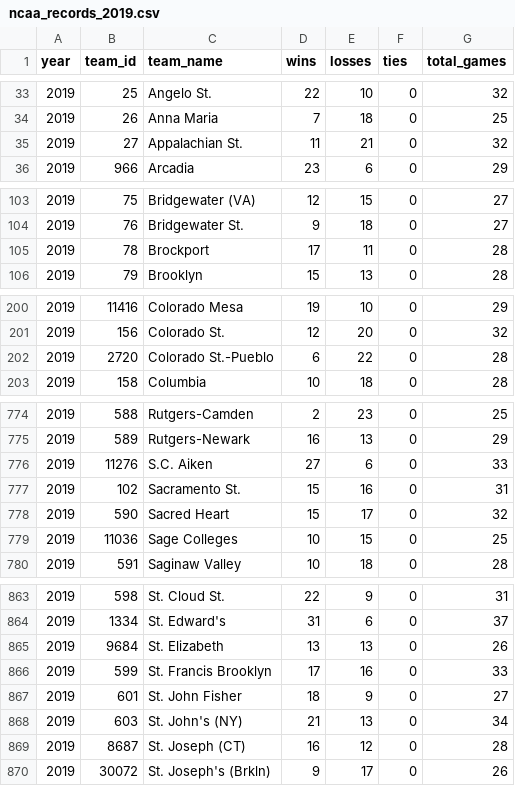
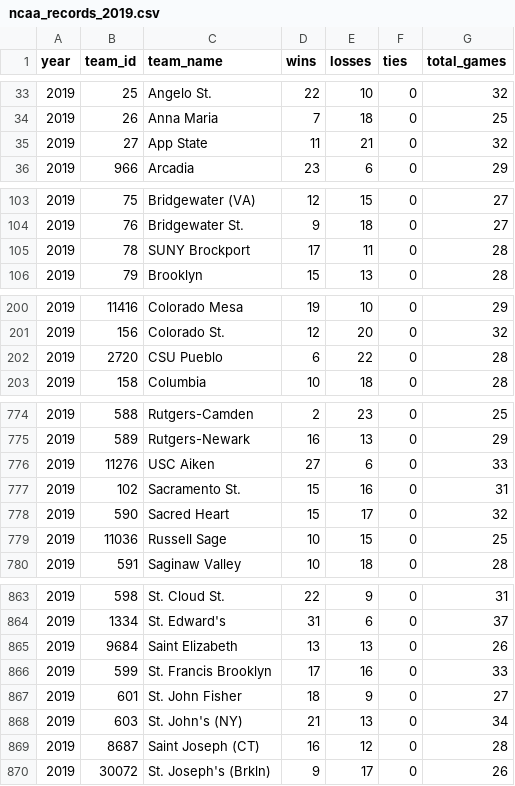
Before and after one commit to octonion/basketball-m, a CSV file: ncaa/csv/ncaa_records_2019.csv, drawn as a sheet; only a part is shown, gaps mark what is left out; the diff covers the shown part only.

```diff
--- a/ncaa/csv/ncaa_records_2019.csv
+++ b/ncaa/csv/ncaa_records_2019.csv
@@ -34,3 +34,3 @@ year,team_id,team_name,wins,losses,ties,total_games
 2019,26,Anna Maria,7,18,0,25
-2019,27,Appalachian St.,11,21,0,32
+2019,27,App State,11,21,0,32
 2019,966,Arcadia,23,6,0,29
@@ -104,3 +104,3 @@ year,team_id,team_name,wins,losses,ties,total_games
 2019,76,Bridgewater St.,9,18,0,27
-2019,78,Brockport,17,11,0,28
+2019,78,SUNY Brockport,17,11,0,28
 2019,79,Brooklyn,15,13,0,28
@@ -201,3 +201,3 @@ year,team_id,team_name,wins,losses,ties,total_games
 2019,156,Colorado St.,12,20,0,32
-2019,2720,Colorado St.-Pueblo,6,22,0,28
+2019,2720,CSU Pueblo,6,22,0,28
 2019,158,Columbia,10,18,0,28
@@ -775,6 +775,6 @@ year,team_id,team_name,wins,losses,ties,total_games
 2019,589,Rutgers-Newark,16,13,0,29
-2019,11276,S.C. Aiken,27,6,0,33
+2019,11276,USC Aiken,27,6,0,33
 2019,102,Sacramento St.,15,16,0,31
 2019,590,Sacred Heart,15,17,0,32
-2019,11036,Sage Colleges,10,15,0,25
+2019,11036,Russell Sage,10,15,0,25
 2019,591,Saginaw Valley,10,18,0,28
@@ -864,3 +864,3 @@ year,team_id,team_name,wins,losses,ties,total_games
 2019,1334,St. Edward's,31,6,0,37
-2019,9684,St. Elizabeth,13,13,0,26
+2019,9684,Saint Elizabeth,13,13,0,26
 2019,599,St. Francis Brooklyn,17,16,0,33
@@ -868,3 +868,3 @@ year,team_id,team_name,wins,losses,ties,total_games
 2019,603,St. John's (NY),21,13,0,34
-2019,8687,St. Joseph (CT),16,12,0,28
+2019,8687,Saint Joseph (CT),16,12,0,28
 2019,30072,St. Joseph's (Brkln),9,17,0,26
```
Also changed, not shown: 2 edited cells elsewhere in this file, ncaa/csv/ncaa_records_2020.csv, ncaa/sos/current_ranking_d1.csv, 23 other files.
